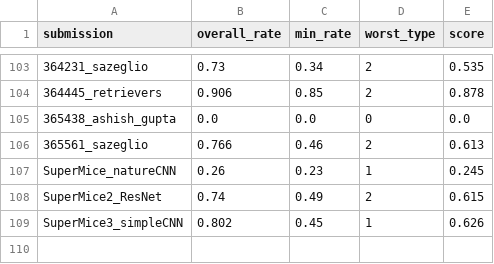
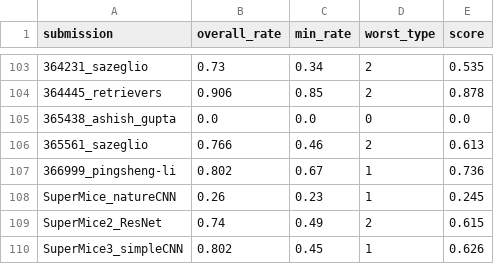
Before and after one commit to robustforaging/robustforaging.github.io, a CSV file: assets/data/leaderboard.csv, drawn as a sheet; only a part is shown, gaps mark what is left out.

Commit message:
Update leaderboard at 2025-09-08 07:52

```diff
--- a/assets/data/leaderboard.csv
+++ b/assets/data/leaderboard.csv
@@ -106,2 +106,3 @@ submission,overall_rate,min_rate,worst_type,score
 365561_sazeglio,0.766,0.46,2,0.613
+366999_pingsheng-li,0.802,0.67,1,0.736
 SuperMice_natureCNN,0.26,0.23,1,0.245
```
